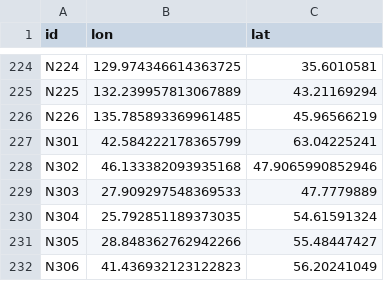
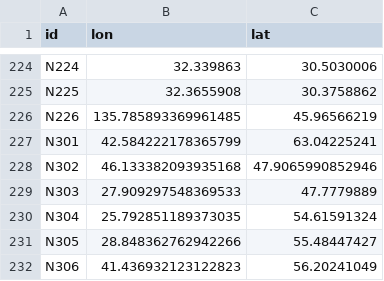
Before and after one commit to portoulan/ZaUral, a CSV file: NODES.csv, drawn as a sheet; only a part is shown, gaps mark what is left out; the diff covers the shown part only; the diff names each change by its address in the sheet, - before the commit and + after, or states it on an @@ line.

```diff
--- a/NODES.csv
+++ b/NODES.csv
-B224 (lon): 129.974346614363725
+B224 (lon): 32.339863
-C224 (lat): 35.6010581
+C224 (lat): 30.5030006
-B225 (lon): 132.239957813067889
+B225 (lon): 32.3655908
-C225 (lat): 43.21169294
+C225 (lat): 30.3758862
```
Also changed, not shown: 24 added rows and 64 edited cells elsewhere in this file.
